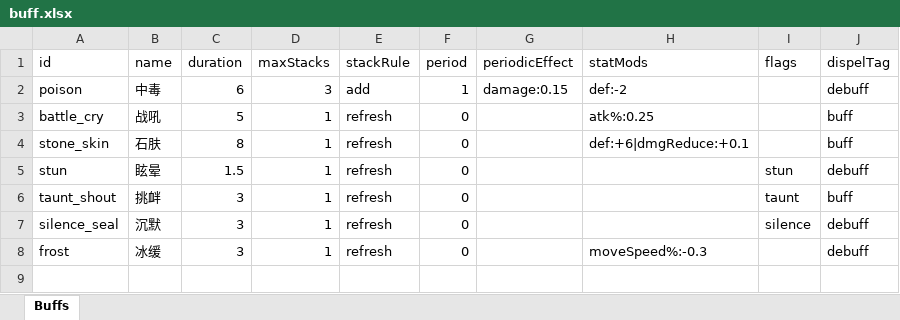
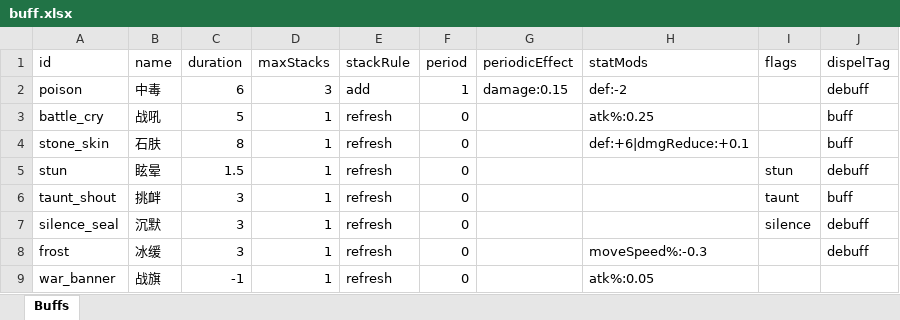
Before and after one commit to songchengze-niubility/Caikesi, an Excel workbook: tools/config-xlsx/buff.xlsx, sheet Buffs, drawn as a sheet; values as stored, in another font and other column widths than the file's, no borders; the diff names each change by its address in the sheet, - before the commit and + after, or states it on an @@ line.

```diff
--- a/tools/config-xlsx/buff.xlsx (sheet Buffs)
+++ b/tools/config-xlsx/buff.xlsx (sheet Buffs)
+row 9: war_banner | 战旗 | -1 | 1 | refresh | 0 |  | atk%:0.05
```
Also changed, not shown: 5 other files.
